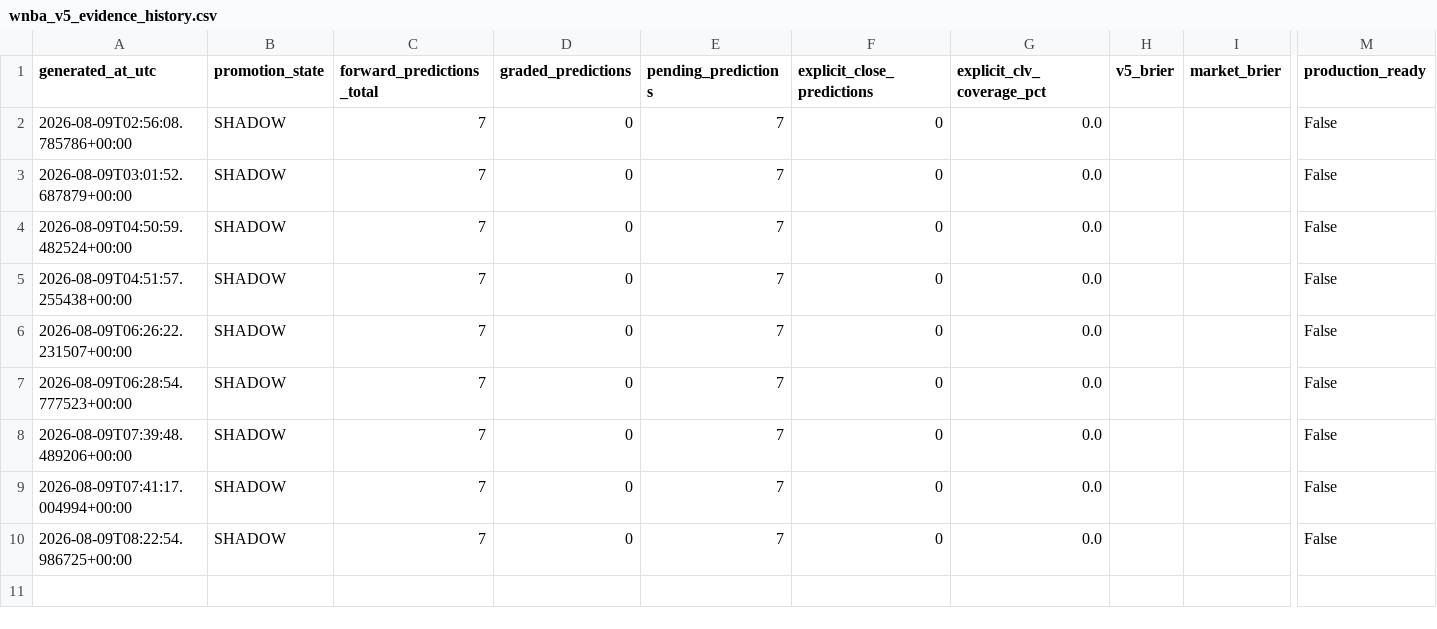
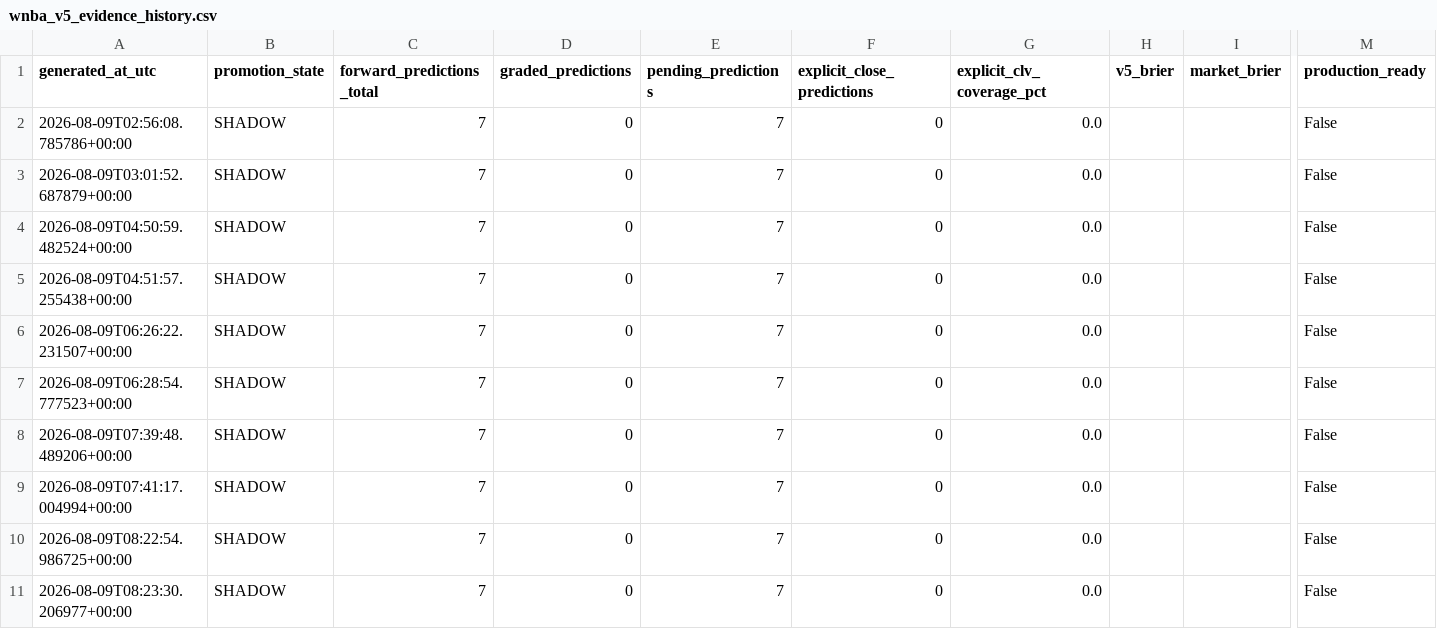
Before and after one commit to bigtyme2k3/wnba-model, a CSV file: data/dashboard/wnba_v5_evidence_history.csv, drawn as a sheet; only a part is shown, gaps mark what is left out; rows hold the shown columns only; the diff names each change by its address in the sheet, - before the commit and + after, or states it on an @@ line.

```diff
--- a/data/dashboard/wnba_v5_evidence_history.csv
+++ b/data/dashboard/wnba_v5_evidence_history.csv
+row 11: 2026-08-09T08:23:30.206977+00:00 | SHADOW | 7 | 0 | 7 | 0 | 0.0 |  |  | False
```
Also changed, not shown: 19 other files.
